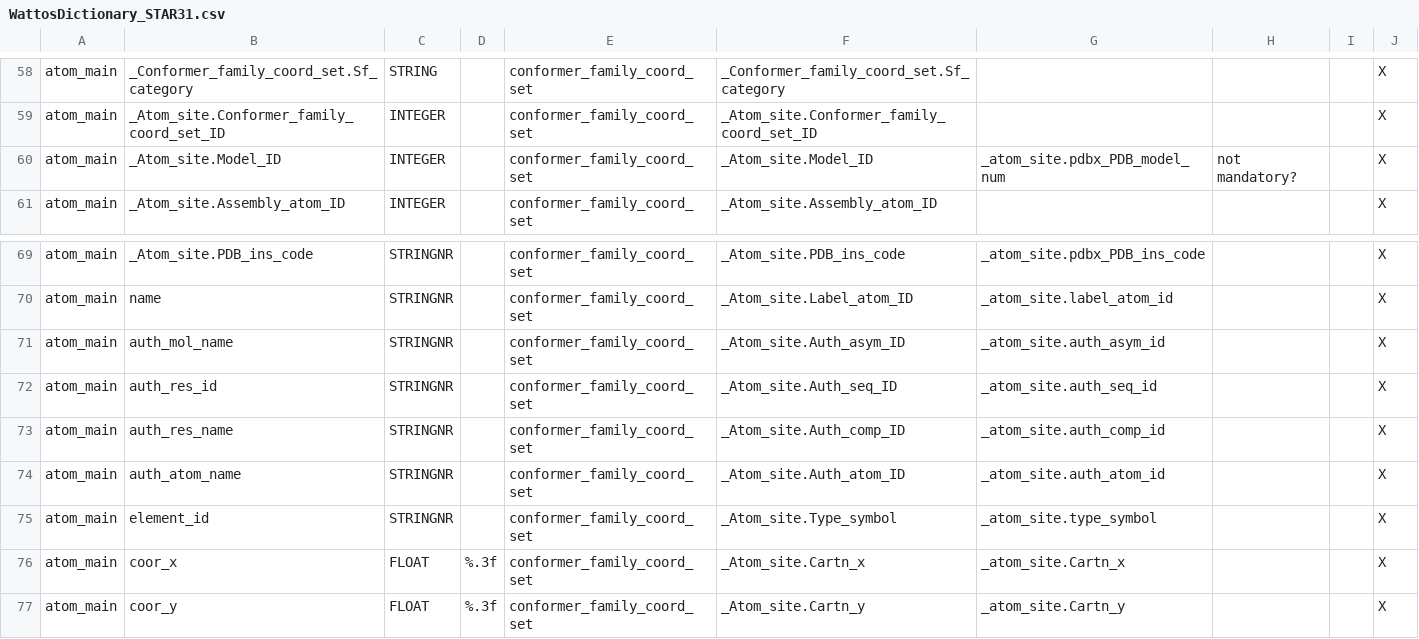
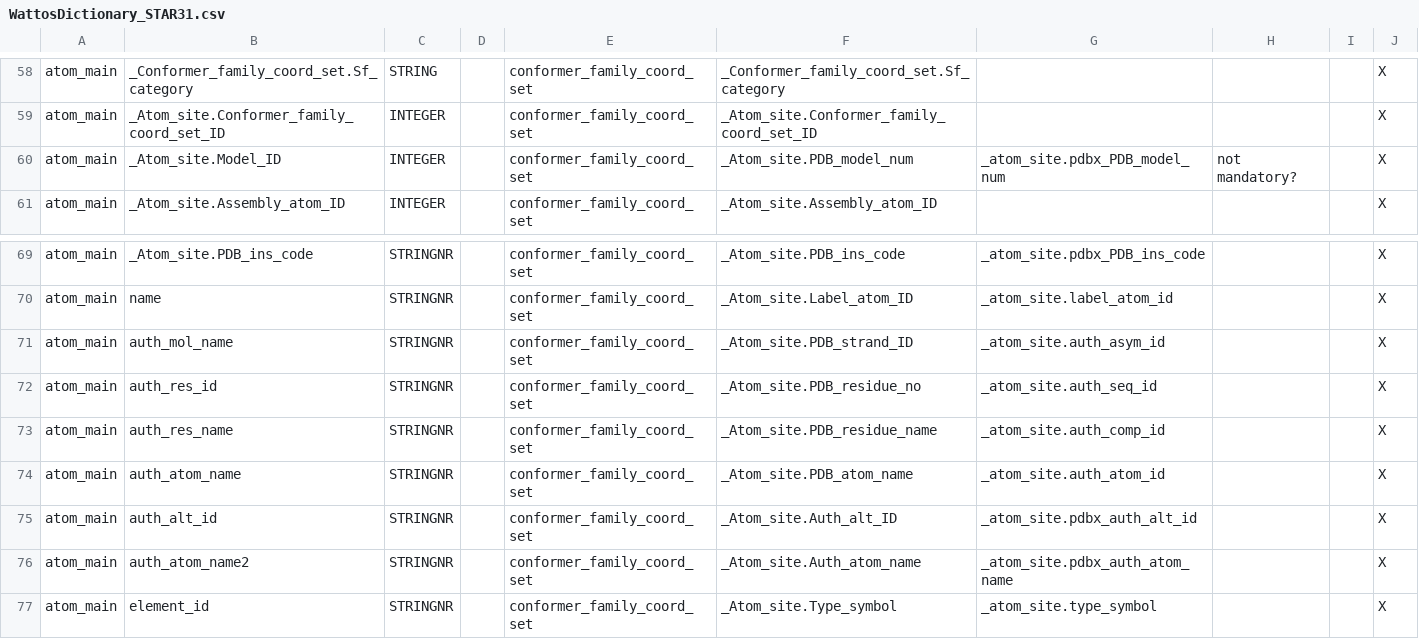
Before and after one commit to jurgenfd/wattos, a CSV file: src/Wattos/Star/NMRStar/Data/WattosDictionary_STAR31.csv, drawn as a sheet; only a part is shown, gaps mark what is left out; the shorter side is filled out with more unchanged rows.

Commit message:
- Fixing Issue 236: New PDB tags and PDBx information in coordinate/restraints

```diff
--- a/src/Wattos/Star/NMRStar/Data/WattosDictionary_STAR31.csv
+++ b/src/Wattos/Star/NMRStar/Data/WattosDictionary_STAR31.csv
@@ -59,3 +59,3 @@ atom_main,_Conformer_family_coord_set.Sf_category,STRING,,conformer_family_coord
 atom_main,_Atom_site.Conformer_family_coord_set_ID,INTEGER,,conformer_family_coord_set,_Atom_site.Conformer_family_coord_set_ID,,,,X
-atom_main,_Atom_site.Model_ID,INTEGER,,conformer_family_coord_set,_Atom_site.Model_ID,_atom_site.pdbx_PDB_model_num,not mandatory?,,X
+atom_main,_Atom_site.Model_ID,INTEGER,,conformer_family_coord_set,_Atom_site.PDB_model_num,_atom_site.pdbx_PDB_model_num,not mandatory?,,X
 atom_main,_Atom_site.Assembly_atom_ID,INTEGER,,conformer_family_coord_set,_Atom_site.Assembly_atom_ID,,,,X
@@ -70,6 +70,8 @@ atom_main,_Atom_site.PDB_ins_code,STRINGNR,,conformer_family_coord_set,_Atom_sit
 atom_main,name,STRINGNR,,conformer_family_coord_set,_Atom_site.Label_atom_ID,_atom_site.label_atom_id,,,X
-atom_main,auth_mol_name,STRINGNR,,conformer_family_coord_set,_Atom_site.Auth_asym_ID,_atom_site.auth_asym_id,,,X
-atom_main,auth_res_id,STRINGNR,,conformer_family_coord_set,_Atom_site.Auth_seq_ID,_atom_site.auth_seq_id,,,X
-atom_main,auth_res_name,STRINGNR,,conformer_family_coord_set,_Atom_site.Auth_comp_ID,_atom_site.auth_comp_id,,,X
-atom_main,auth_atom_name,STRINGNR,,conformer_family_coord_set,_Atom_site.Auth_atom_ID,_atom_site.auth_atom_id,,,X
+atom_main,auth_mol_name,STRINGNR,,conformer_family_coord_set,_Atom_site.PDB_strand_ID,_atom_site.auth_asym_id,,,X
+atom_main,auth_res_id,STRINGNR,,conformer_family_coord_set,_Atom_site.PDB_residue_no,_atom_site.auth_seq_id,,,X
+atom_main,auth_res_name,STRINGNR,,conformer_family_coord_set,_Atom_site.PDB_residue_name,_atom_site.auth_comp_id,,,X
+atom_main,auth_atom_name,STRINGNR,,conformer_family_coord_set,_Atom_site.PDB_atom_name,_atom_site.auth_atom_id,,,X
+atom_main,auth_alt_id,STRINGNR,,conformer_family_coord_set,_Atom_site.Auth_alt_ID,_atom_site.pdbx_auth_alt_id,,,X
+atom_main,auth_atom_name2,STRINGNR,,conformer_family_coord_set,_Atom_site.Auth_atom_name,_atom_site.pdbx_auth_atom_name,,,X
 atom_main,element_id,STRINGNR,,conformer_family_coord_set,_Atom_site.Type_symbol,_atom_site.type_symbol,,,X
```
